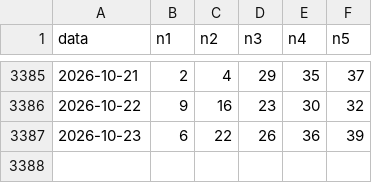
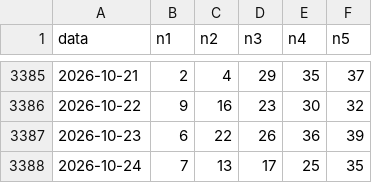
Before and after one commit to jamesnuvola/vincicasa-lab, a CSV file: data/storico_daily.csv, drawn as a sheet; only a part is shown, gaps mark what is left out; the diff names each change by its address in the sheet, - before the commit and + after, or states it on an @@ line.

```diff
--- a/data/storico_daily.csv
+++ b/data/storico_daily.csv
+row 3388: 2026-10-24 | 7 | 13 | 17 | 25 | 35
```
Also changed, not shown: 1 other file.
